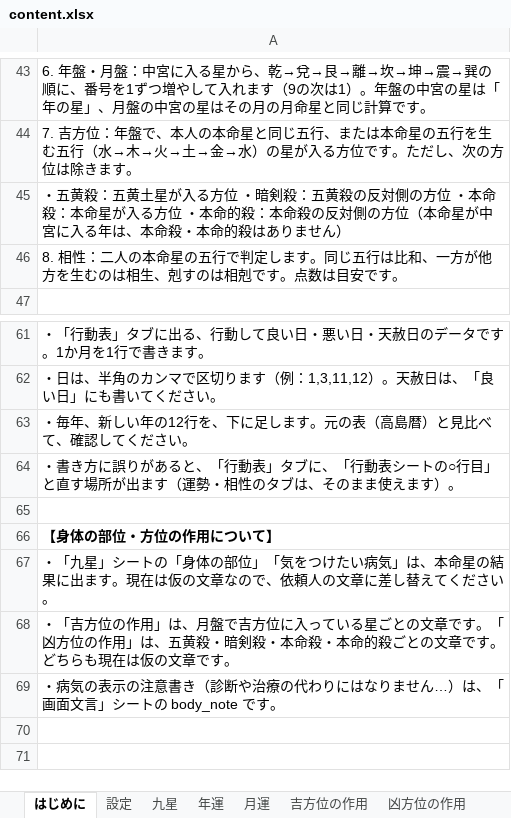
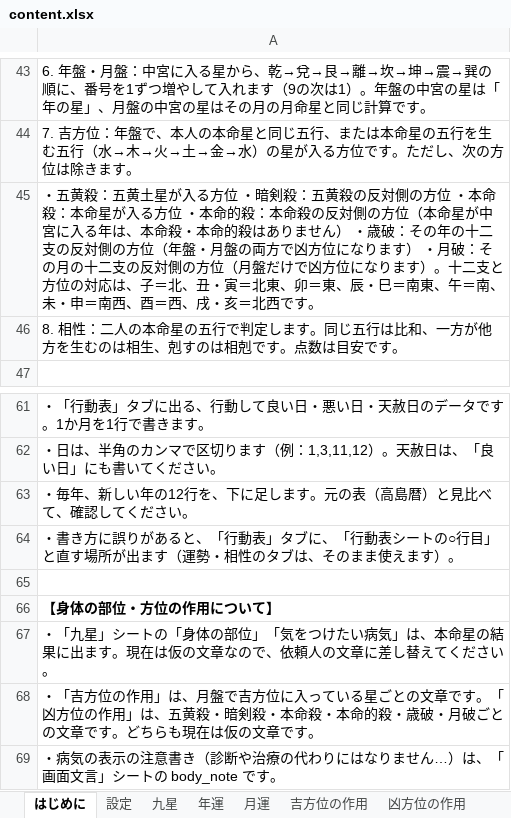
Before and after one commit to chungkyuhum/kigaku, an Excel workbook: content.xlsx, sheet はじめに, drawn as a sheet; only a part is shown, gaps mark what is left out; values as stored, in another font and other column widths than the file's, no borders; the diff names each change by its address in the sheet, - before the commit and + after, or states it on an @@ line.

```diff
--- a/content.xlsx (sheet はじめに)
+++ b/content.xlsx (sheet はじめに)
-A45: …ません）
+A45: …ません） ・歳破：その年の十二支の反対側の方位（年盤・月盤の両方で凶方位になります） ・月破：その月の十二支の反対側の方位（月盤だけで凶方位になります）。十二支と方位の対応は、子＝北、丑・寅＝北東、卯＝東、辰・巳＝南東、午＝南、未・申＝南西、酉＝西、戌・亥＝北西です。
-A68: …本命的殺ごとの文…
+A68: …本命的殺・歳破・月破ごとの文…
```
Also changed, not shown: sheet 九星, sheet 凶方位の作用, 1 other file.
